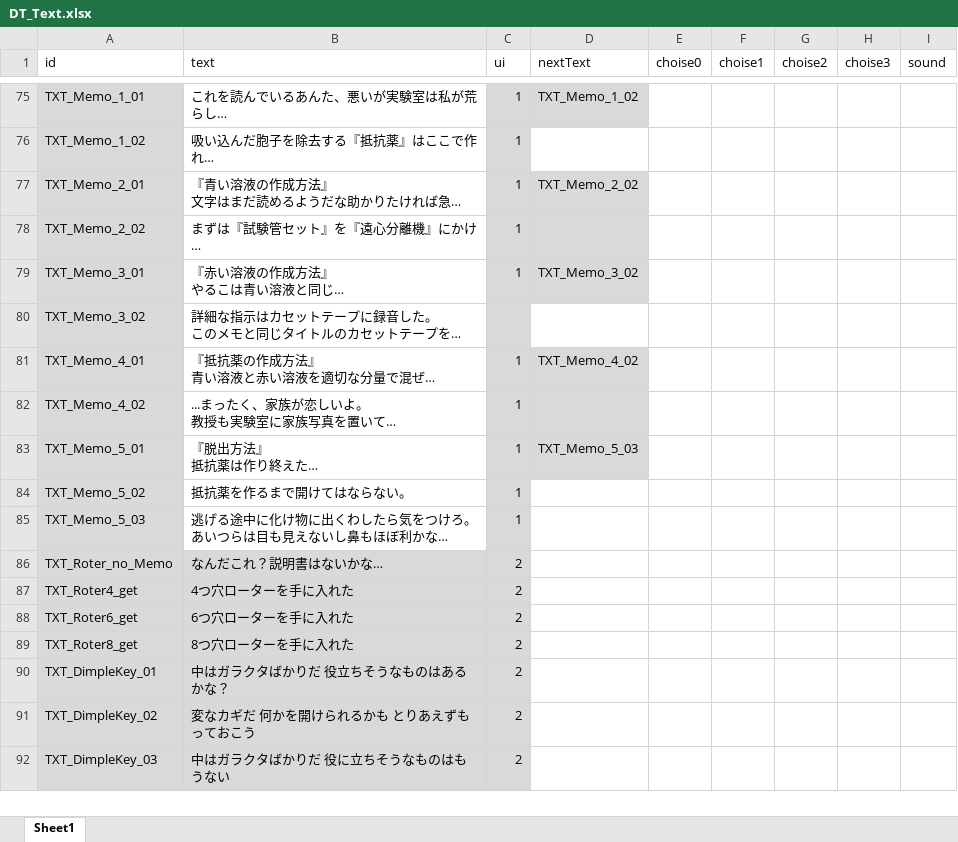
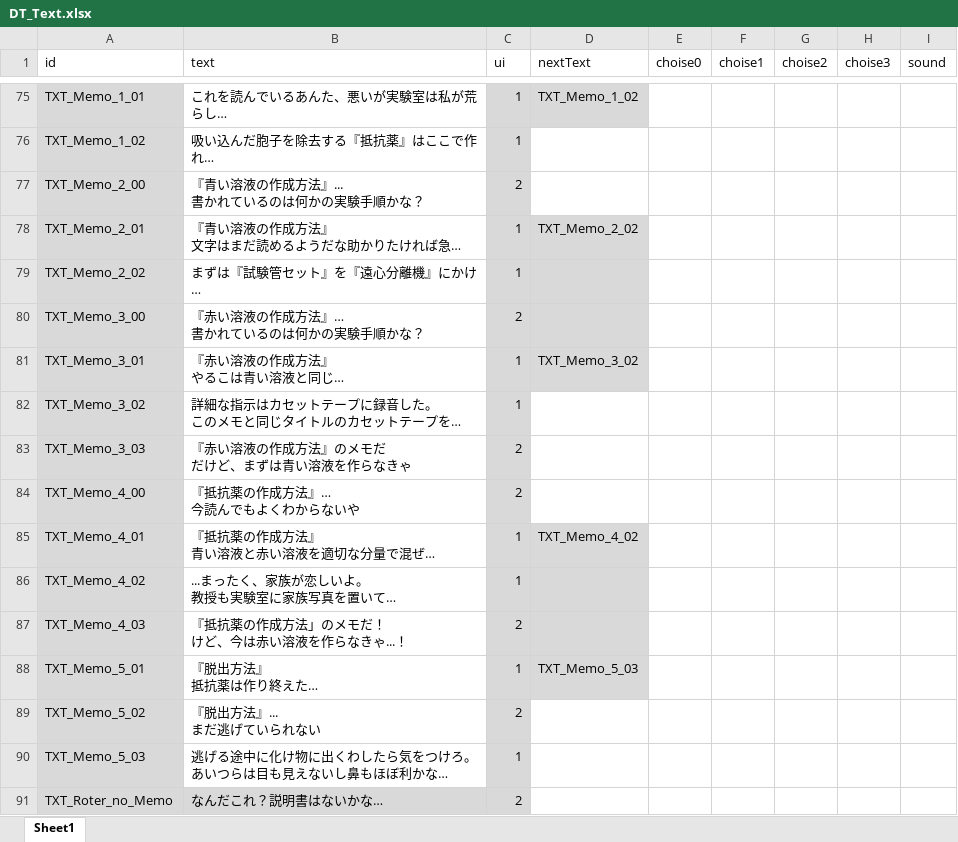
Before and after one commit to project-lavender/lavender, an Excel workbook: Assets/Tables/DT_Text.xlsx, sheet Sheet1, drawn as a sheet; only a part is shown, gaps mark what is left out; the shorter side is filled out with more unchanged rows; long unchanged cells end in …; values as stored, in another font and other column widths than the file's, no borders; addresses are those after the commit; ↵ is a line break in a cell; the diff names each change by its address in the sheet, - before the commit and + after, or states it on an @@ line.

```diff
--- a/Assets/Tables/DT_Text.xlsx (sheet Sheet1)
+++ b/Assets/Tables/DT_Text.xlsx (sheet Sheet1)
+row 77: TXT_Memo_2_00 | 『青い溶液の作成方法』... ↵ 書かれているのは何かの実験手順かな？ | 2
+row 80: TXT_Memo_3_00 | 『赤い溶液の作成方法』… ↵ 書かれているのは何かの実験手順かな？ | 2
-C82 (ui): (empty)
+C82 (ui): 1
+row 83: TXT_Memo_3_03 | 『赤い溶液の作成方法』のメモだ ↵ だけど、まずは青い溶液を作らなきゃ | 2
+row 84: TXT_Memo_4_00 | 『抵抗薬の作成方法』… ↵ 今読んでもよくわからないや | 2
+row 87: TXT_Memo_4_03 | 『抵抗薬の作成方法」のメモだ！ ↵ けど、今は赤い溶液を作らなきゃ...！ | 2
-B89 (text): 抵抗薬を作るまで開けてはならない。
+B89 (text): 『脱出方法』... ↵ まだ逃げていられない
-C89 (ui): 1
+C89 (ui): 2
```
Also changed, not shown: Assets/Tables/DT_Gimicks.xlsx, 4 other files.
